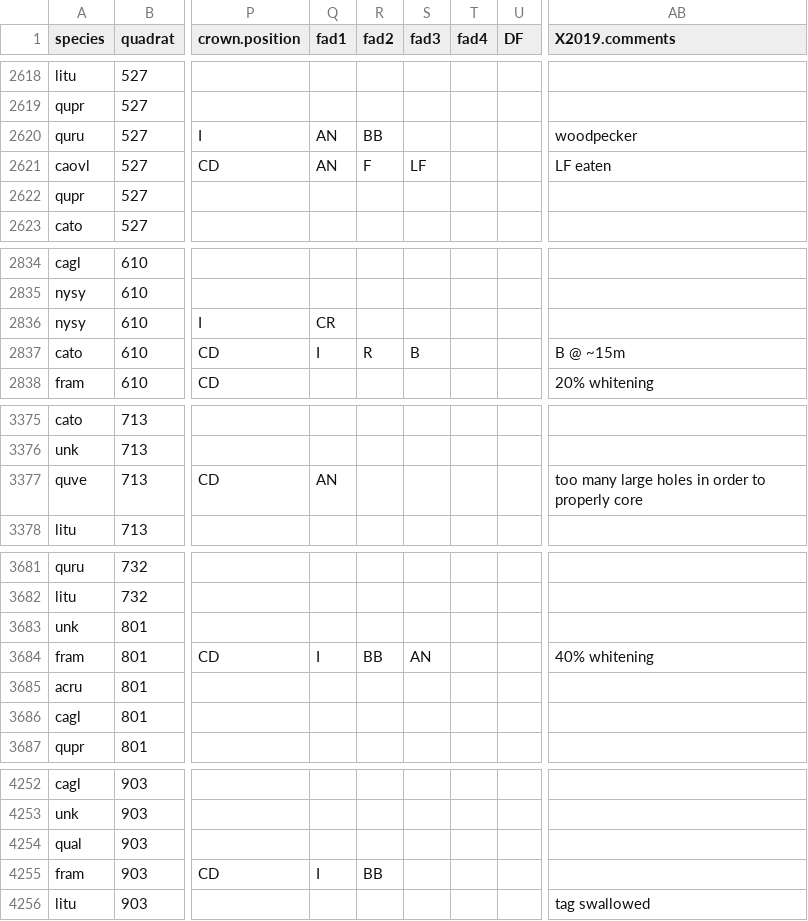
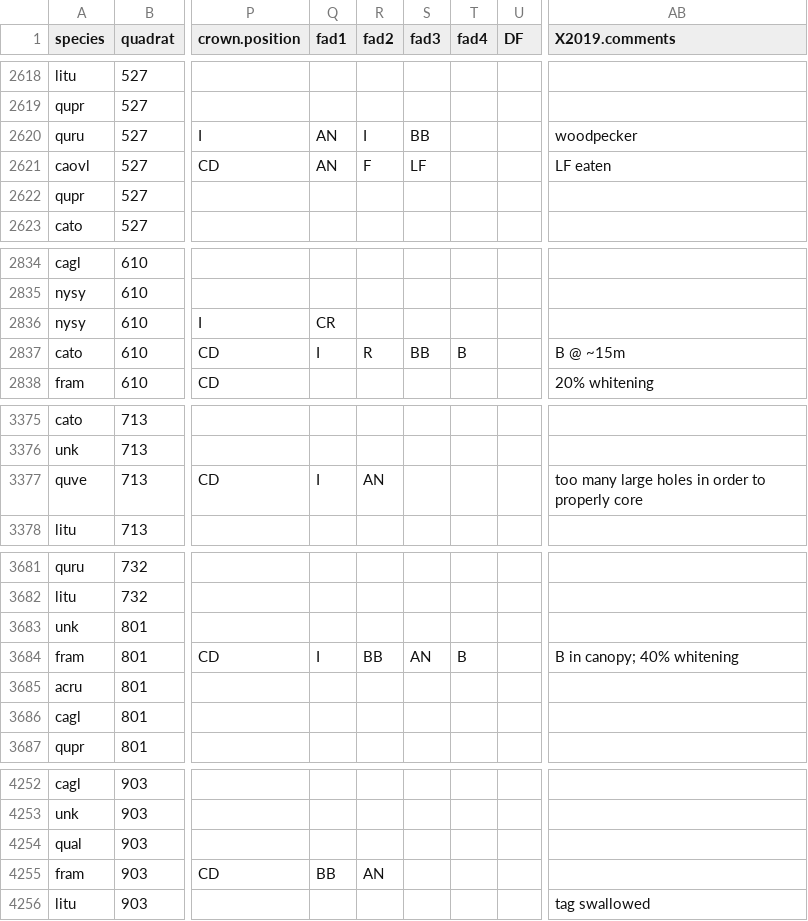
Before and after one commit to SCBI-ForestGEO/SCBI-ForestGEO-Data, a CSV file: tree_mortality/raw data/Mortality_Survey_2019.csv, drawn as a sheet; only a part is shown, gaps mark what is left out; the diff covers the shown part only; the diff names each change by its address in the sheet, - before the commit and + after, or states it on an @@ line.

```diff
--- a/tree_mortality/raw data/Mortality_Survey_2019.csv
+++ b/tree_mortality/raw data/Mortality_Survey_2019.csv
-R2620 (fad2): BB
+R2620 (fad2): I
-S2620 (fad3): (empty)
+S2620 (fad3): BB
-S2837 (fad3): B
+S2837 (fad3): BB
-T2837 (fad4): (empty)
+T2837 (fad4): B
-Q3377 (fad1): AN
+Q3377 (fad1): I
-R3377 (fad2): (empty)
+R3377 (fad2): AN
-T3684 (fad4): (empty)
+T3684 (fad4): B
-AB3684 (X2019.comments): 40% whitening
+AB3684 (X2019.comments): B in canopy; 40% whitening
-Q4255 (fad1): I
+Q4255 (fad1): BB
-R4255 (fad2): BB
+R4255 (fad2): AN
```
Also changed, not shown: 38 edited cells elsewhere in this file.
